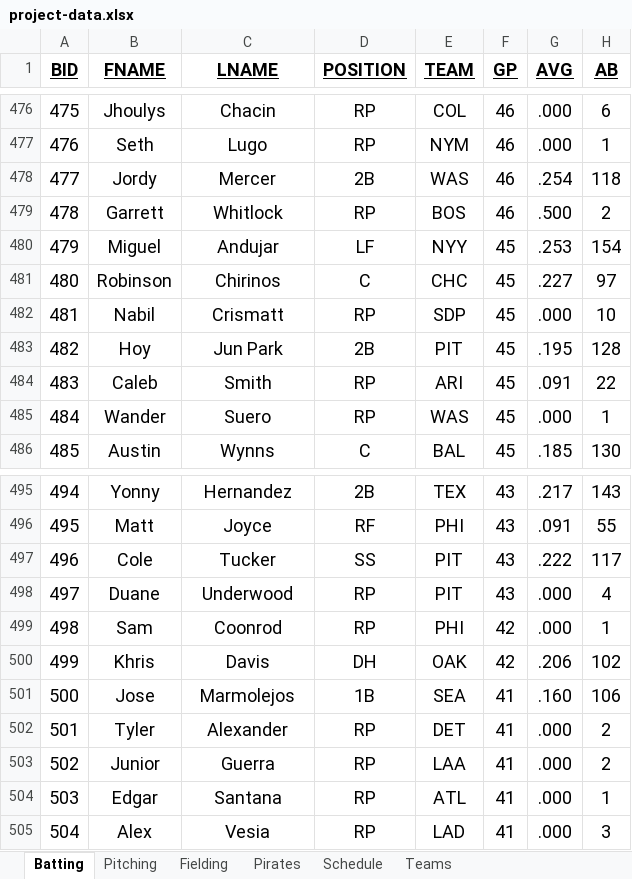
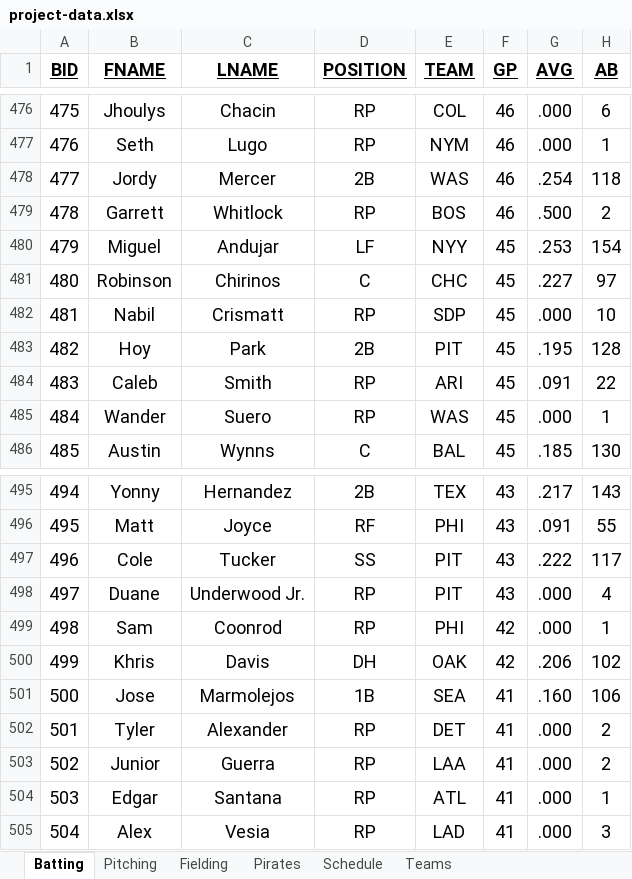
Before and after one commit to MatthewLang22/baseball2021, an Excel workbook: project-data.xlsx, sheet Batting, drawn as a sheet; only a part is shown, gaps mark what is left out; values as stored, in another font and other column widths than the file's, no borders; the diff names each change by its address in the sheet, - before the commit and + after, or states it on an @@ line.

```diff
--- a/project-data.xlsx (sheet Batting)
+++ b/project-data.xlsx (sheet Batting)
-C483 (LNAME): Jun Park
+C483 (LNAME): Park
-C498 (LNAME): Underwood
+C498 (LNAME): Underwood Jr.
```
Also changed, not shown: sheet Pitching, 3 other files.
